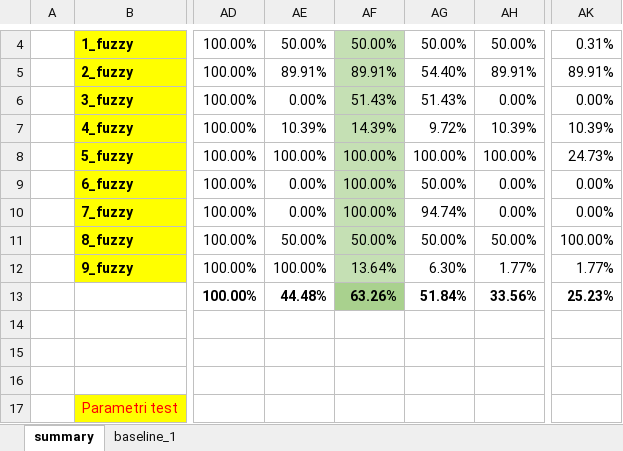
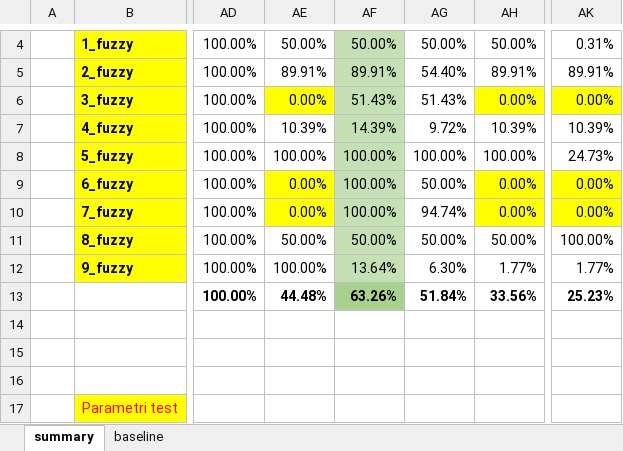
Before and after one commit to HammerProject/HammerDataProject, an Excel workbook: hammer-colombo/fuzzy-examples-set/test.xlsx, sheet summary, drawn as a sheet; only a part is shown, gaps mark what is left out; values as stored, in another font and other column widths than the file's, no borders; the diff names each change by its address in the sheet, - before the commit and + after, or states it on an @@ line.

```diff
--- a/hammer-colombo/fuzzy-examples-set/test.xlsx (sheet summary)
+++ b/hammer-colombo/fuzzy-examples-set/test.xlsx (sheet summary)
-sheet tab: baseline_1
+sheet tab: baseline
-AE6 fill: none
+AE6 fill: #FFFF00
-AH6 fill: none
+AH6 fill: #FFFF00
-AK6 fill: none
+AK6 fill: #FFFF00
-AE9:AE10 fill: none
+AE9:AE10 fill: #FFFF00
-AH9:AH10 fill: none
+AH9:AH10 fill: #FFFF00
-AK9:AK10 fill: none
+AK9:AK10 fill: #FFFF00
```
Also changed, not shown: sheet baseline, hammer-colombo/fuzzy-examples-set/1_result.xlsx, hammer-colombo/fuzzy-examples-set/2_result.xlsx, 2 other files.
